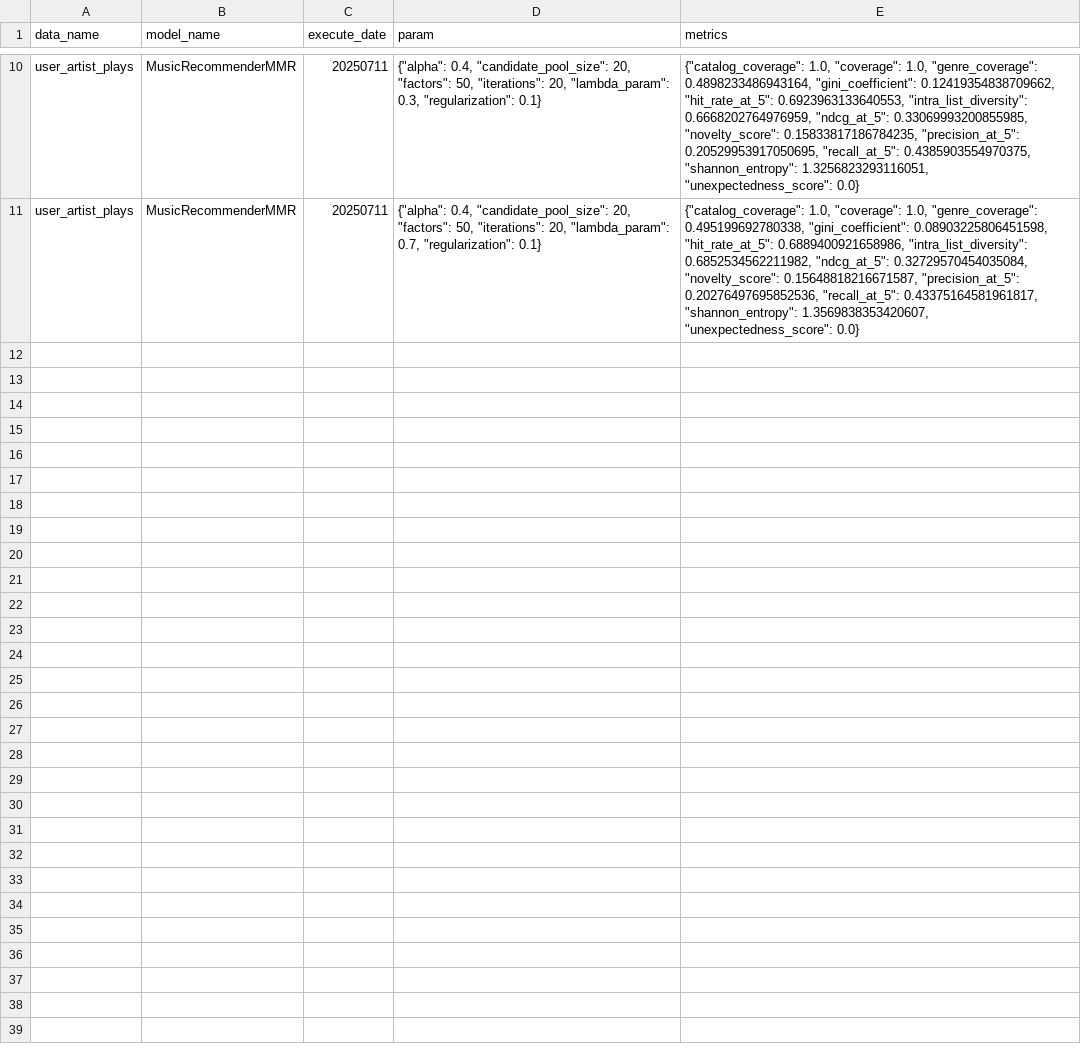
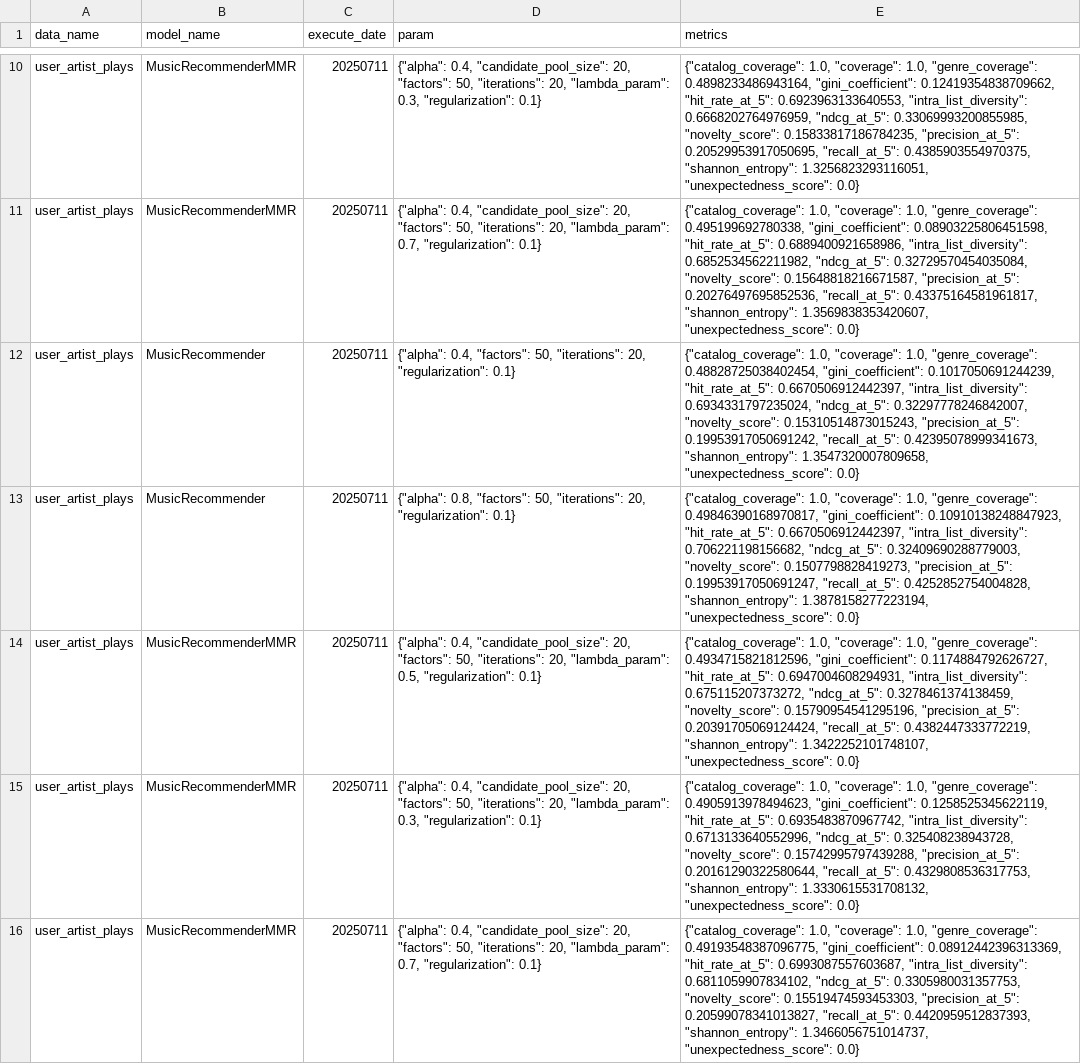
Before and after one commit to AbeTai/red-demo, a CSV file: results/evaluation_results.csv, drawn as a sheet; only a part is shown, gaps mark what is left out; the diff names each change by its address in the sheet, - before the commit and + after, or states it on an @@ line.

```diff
--- a/results/evaluation_results.csv
+++ b/results/evaluation_results.csv
+row 12: user_artist_plays | MusicRecommender | 20250711 | {"alpha": 0.4, "factors": 50, "iterations": 20, "regularization": 0.1} | {"catalog_coverage": 1.0, "coverage": 1.0, "genre_coverage": 0.48828725038402454, "gini_coefficient": 0.1017050691244239, "hit_rate_at_5": 0.6670506912442397, "intra_list_diversity": 0.6934331797235024, "ndcg_at_5": 0.32297778246842007, "novelty_score": 0.15310514873015243, "precision_at_5": 0.19953917050691242, "recall_at_5": 0.42395078999341673, "shannon_entropy": 1.3547320007809658, "unexpectedness_score": 0.0}
+row 13: user_artist_plays | MusicRecommender | 20250711 | {"alpha": 0.8, "factors": 50, "iterations": 20, "regularization": 0.1} | {"catalog_coverage": 1.0, "coverage": 1.0, "genre_coverage": 0.49846390168970817, "gini_coefficient": 0.10910138248847923, "hit_rate_at_5": 0.6670506912442397, "intra_list_diversity": 0.706221198156682, "ndcg_at_5": 0.32409690288779003, "novelty_score": 0.1507798828419273, "precision_at_5": 0.19953917050691247, "recall_at_5": 0.4252852754004828, "shannon_entropy": 1.3878158277223194, "unexpectedness_score": 0.0}
+row 14: user_artist_plays | MusicRecommenderMMR | 20250711 | {"alpha": 0.4, "candidate_pool_size": 20, "factors": 50, "iterations": 20, "lambda_param": 0.5, "regularization": 0.1} | {"catalog_coverage": 1.0, "coverage": 1.0, "genre_coverage": 0.4934715821812596, "gini_coefficient": 0.1174884792626727, "hit_rate_at_5": 0.6947004608294931, "intra_list_diversity": 0.675115207373272, "ndcg_at_5": 0.3278461374138459, "novelty_score": 0.15790954541295196, "precision_at_5": 0.20391705069124424, "recall_at_5": 0.4382447333772219, "shannon_entropy": 1.3422252101748107, "unexpectedness_score": 0.0}
+row 15: user_artist_plays | MusicRecommenderMMR | 20250711 | {"alpha": 0.4, "candidate_pool_size": 20, "factors": 50, "iterations": 20, "lambda_param": 0.3, "regularization": 0.1} | {"catalog_coverage": 1.0, "coverage": 1.0, "genre_coverage": 0.4905913978494623, "gini_coefficient": 0.1258525345622119, "hit_rate_at_5": 0.6935483870967742, "intra_list_diversity": 0.6713133640552996, "ndcg_at_5": 0.325408238943728, "novelty_score": 0.15742995797439288, "precision_at_5": 0.20161290322580644, "recall_at_5": 0.4329808536317753, "shannon_entropy": 1.3330615531708132, "unexpectedness_score": 0.0}
+row 16: user_artist_plays | MusicRecommenderMMR | 20250711 | {"alpha": 0.4, "candidate_pool_size": 20, "factors": 50, "iterations": 20, "lambda_param": 0.7, "regularization": 0.1} | {"catalog_coverage": 1.0, "coverage": 1.0, "genre_coverage": 0.49193548387096775, "gini_coefficient": 0.08912442396313369, "hit_rate_at_5": 0.6993087557603687, "intra_list_diversity": 0.6811059907834102, "ndcg_at_5": 0.3305980031357753, "novelty_score": 0.15519474593453303, "precision_at_5": 0.20599078341013827, "recall_at_5": 0.4420959512837393, "shannon_entropy": 1.3466056751014737, "unexpectedness_score": 0.0}
```
Also changed, not shown: 5 other files.
